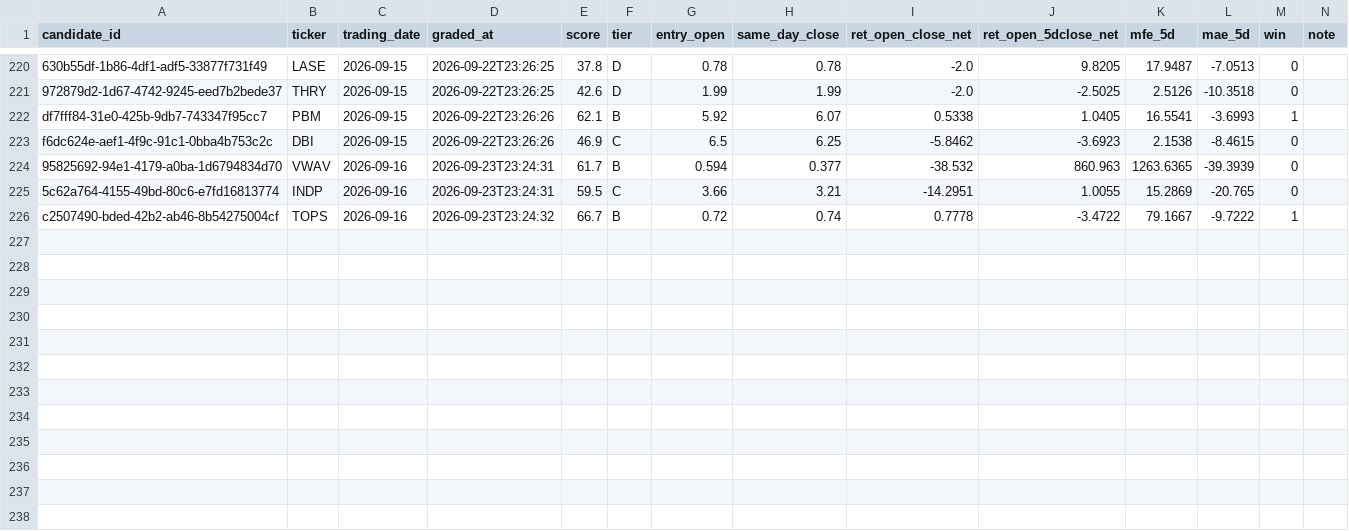
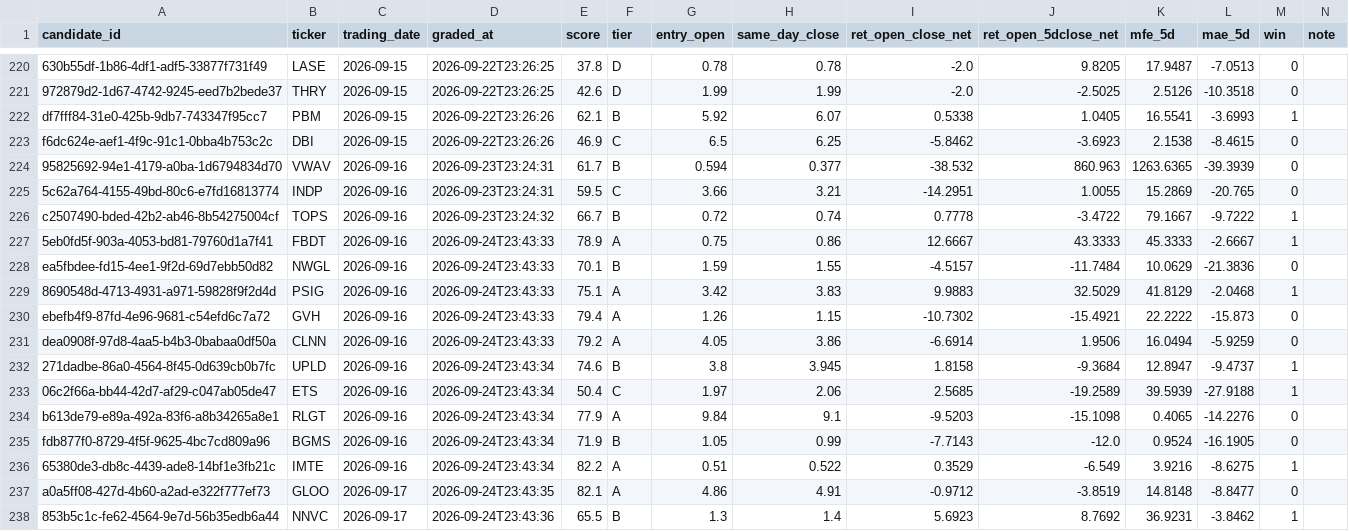
Before and after one commit to joshldavis/ThePickLog, a CSV file: control_outcomes.csv, drawn as a sheet; only a part is shown, gaps mark what is left out.

```diff
--- a/control_outcomes.csv
+++ b/control_outcomes.csv
@@ -226 +226,13 @@ f6dc624e-aef1-4f9c-91c1-0bba4b753c2c,DBI,2026-09-15,2026-09-22T23:26:26,46.9,C,6
 c2507490-bded-42b2-ab46-8b54275004cf,TOPS,2026-09-16,2026-09-23T23:24:32,66.7,B,0.72,0.74,0.7778,-3.4722,79.1667,-9.7222,1,
+5eb0fd5f-903a-4053-bd81-79760d1a7f41,FBDT,2026-09-16,2026-09-24T23:43:33,78.9,A,0.75,0.86,12.6667,43.3333,45.3333,-2.6667,1,
+ea5fbdee-fd15-4ee1-9f2d-69d7ebb50d82,NWGL,2026-09-16,2026-09-24T23:43:33,70.1,B,1.59,1.55,-4.5157,-11.7484,10.0629,-21.3836,0,
+8690548d-4713-4931-a971-59828f9f2d4d,PSIG,2026-09-16,2026-09-24T23:43:33,75.1,A,3.42,3.83,9.9883,32.5029,41.8129,-2.0468,1,
+ebefb4f9-87fd-4e96-9681-c54efd6c7a72,GVH,2026-09-16,2026-09-24T23:43:33,79.4,A,1.26,1.15,-10.7302,-15.4921,22.2222,-15.873,0,
+dea0908f-97d8-4aa5-b4b3-0babaa0df50a,CLNN,2026-09-16,2026-09-24T23:43:33,79.2,A,4.05,3.86,-6.6914,1.9506,16.0494,-5.9259,0,
+271dadbe-86a0-4564-8f45-0d639cb0b7fc,UPLD,2026-09-16,2026-09-24T23:43:34,74.6,B,3.8,3.945,1.8158,-9.3684,12.8947,-9.4737,1,
+06c2f66a-bb44-42d7-af29-c047ab05de47,ETS,2026-09-16,2026-09-24T23:43:34,50.4,C,1.97,2.06,2.5685,-19.2589,39.5939,-27.9188,1,
+b613de79-e89a-492a-83f6-a8b34265a8e1,RLGT,2026-09-16,2026-09-24T23:43:34,77.9,A,9.84,9.1,-9.5203,-15.1098,0.4065,-14.2276,0,
+fdb877f0-8729-4f5f-9625-4bc7cd809a96,BGMS,2026-09-16,2026-09-24T23:43:34,71.9,B,1.05,0.99,-7.7143,-12.0,0.9524,-16.1905,0,
+65380de3-db8c-4439-ade8-14bf1e3fb21c,IMTE,2026-09-16,2026-09-24T23:43:34,82.2,A,0.51,0.522,0.3529,-6.549,3.9216,-8.6275,1,
+a0a5ff08-427d-4b60-a2ad-e322f777ef73,GLOO,2026-09-17,2026-09-24T23:43:35,82.1,A,4.86,4.91,-0.9712,-3.8519,14.8148,-8.8477,0,
+853b5c1c-fe62-4564-9e7d-56b35edb6a44,NNVC,2026-09-17,2026-09-24T23:43:36,65.5,B,1.3,1.4,5.6923,8.7692,36.9231,-3.8462,1,
```
Also changed, not shown: experiments/EXP07-SMAPULL-outcomes.csv, experiments/EXP08-BOLLREVERT-outcomes.csv, 11 other files.
